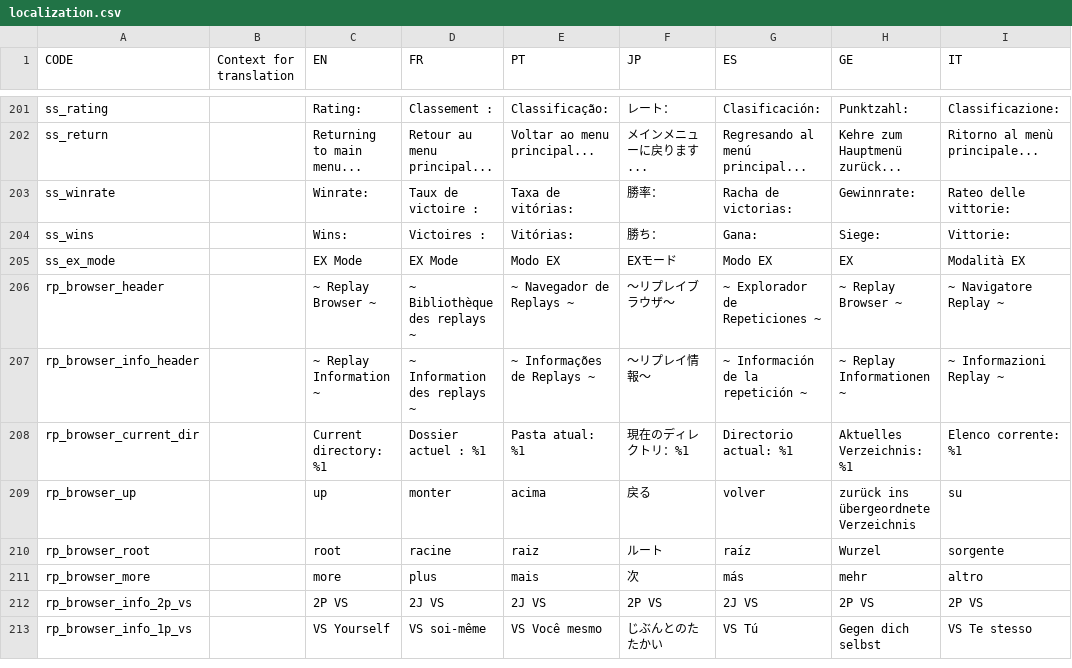
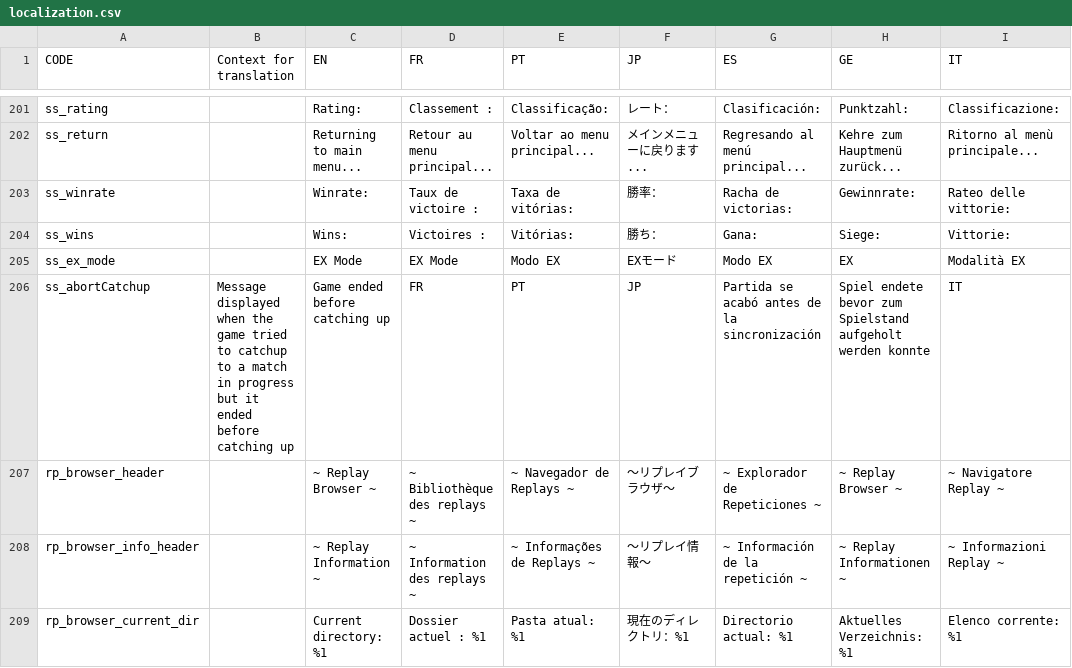
Before and after one commit to panel-attack/panel-attack, a CSV file: localization.csv, drawn as a sheet; only a part is shown, gaps mark what is left out; the shorter side is filled out with more unchanged rows; the diff names each change by its address in the sheet, - before the commit and + after, or states it on an @@ line.

Commit message:
added localization for message

```diff
--- a/localization.csv
+++ b/localization.csv
+row 206: ss_abortCatchup | Message displayed when the game tried to catchup to a match in progress but it ended before catching up | Game ended before catching up | FR | PT | JP | Partida se acabó antes de la sincronización | Spiel endete bevor zum Spielstand aufgeholt werden konnte | IT
```
Also changed, not shown: 1 other file.
